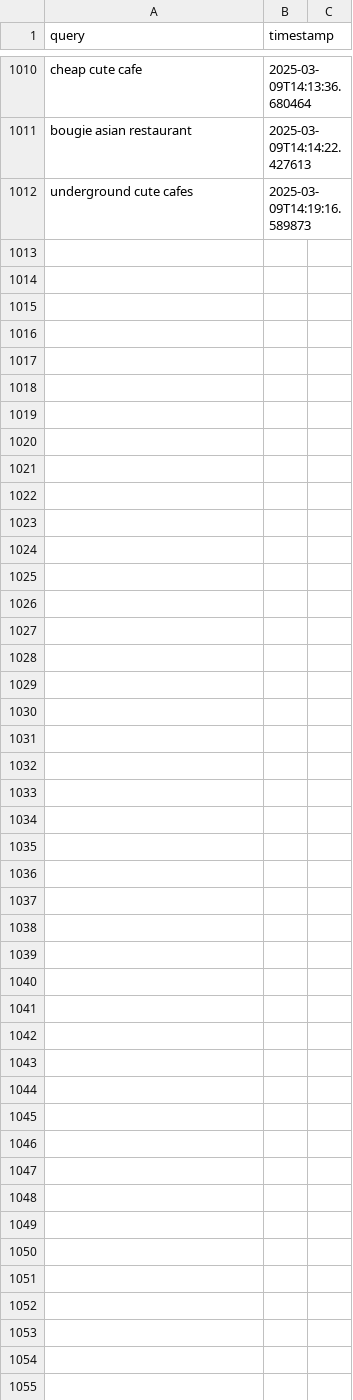
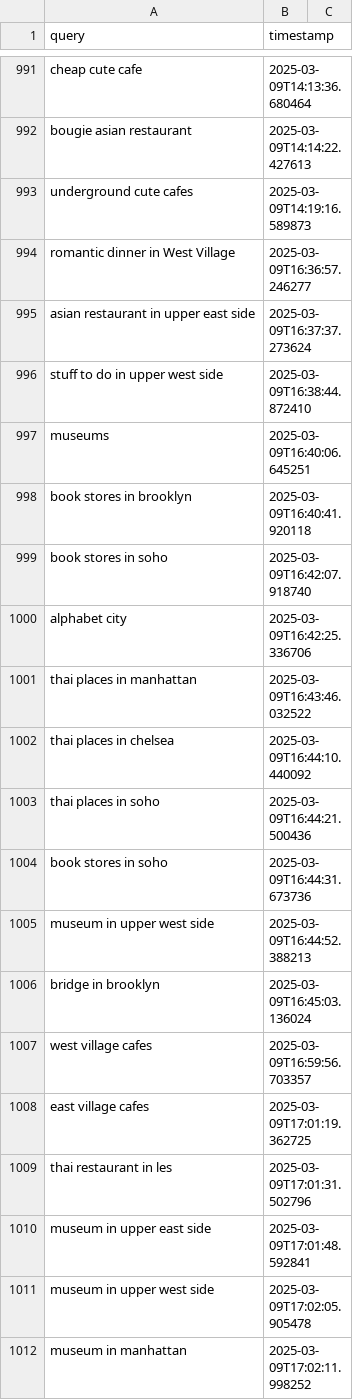
Before and after one commit to namayjindal/corner-app, a CSV file: corner_recent_queries.csv, drawn as a sheet; only a part is shown, gaps mark what is left out; the diff covers the shown part only; the diff names each change by its address in the sheet, - before the commit and + after, or states it on an @@ line.

Commit message:
updated corner_recent_queries

```diff
--- a/corner_recent_queries.csv
+++ b/corner_recent_queries.csv
+row 994: romantic dinner in West Village | 2025-03-09T16:36:57.246277
+row 995: asian restaurant in upper east side | 2025-03-09T16:37:37.273624
+row 996: stuff to do in upper west side | 2025-03-09T16:38:44.872410
+row 997: museums | 2025-03-09T16:40:06.645251
+row 998: book stores in brooklyn | 2025-03-09T16:40:41.920118
+row 999: book stores in soho | 2025-03-09T16:42:07.918740
+row 1000: alphabet city | 2025-03-09T16:42:25.336706
+row 1001: thai places in manhattan | 2025-03-09T16:43:46.032522
+row 1002: thai places in chelsea | 2025-03-09T16:44:10.440092
+row 1003: thai places in soho | 2025-03-09T16:44:21.500436
+row 1004: book stores in soho | 2025-03-09T16:44:31.673736
+row 1005: museum in upper west side | 2025-03-09T16:44:52.388213
+row 1006: bridge in brooklyn | 2025-03-09T16:45:03.136024
+row 1007: west village cafes | 2025-03-09T16:59:56.703357
+row 1008: east village cafes | 2025-03-09T17:01:19.362725
+row 1009: thai restaurant in les | 2025-03-09T17:01:31.502796
+row 1010: museum in upper east side | 2025-03-09T17:01:48.592841
+row 1011: museum in upper west side | 2025-03-09T17:02:05.905478
+row 1012: museum in manhattan | 2025-03-09T17:02:11.998252
```
Also changed, not shown: 22 added rows and 19 removed rows elsewhere in this file.
